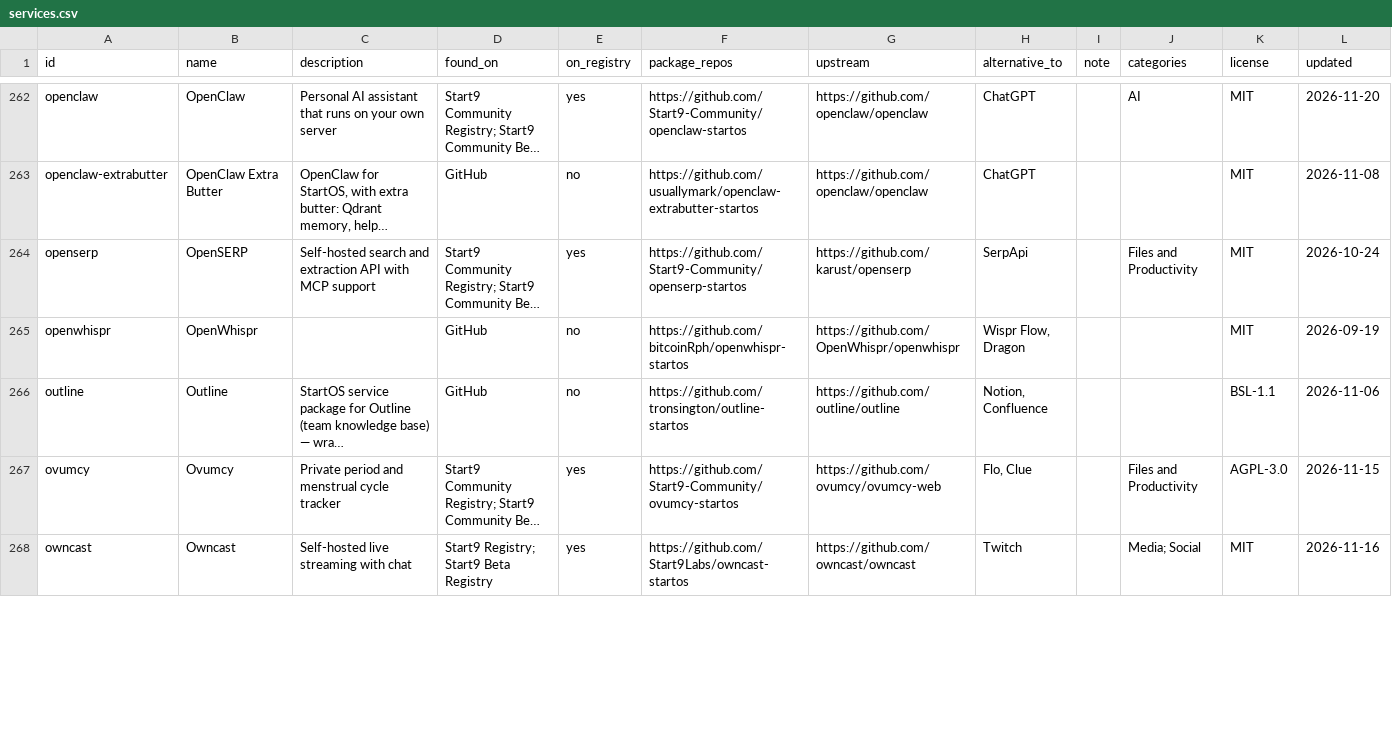
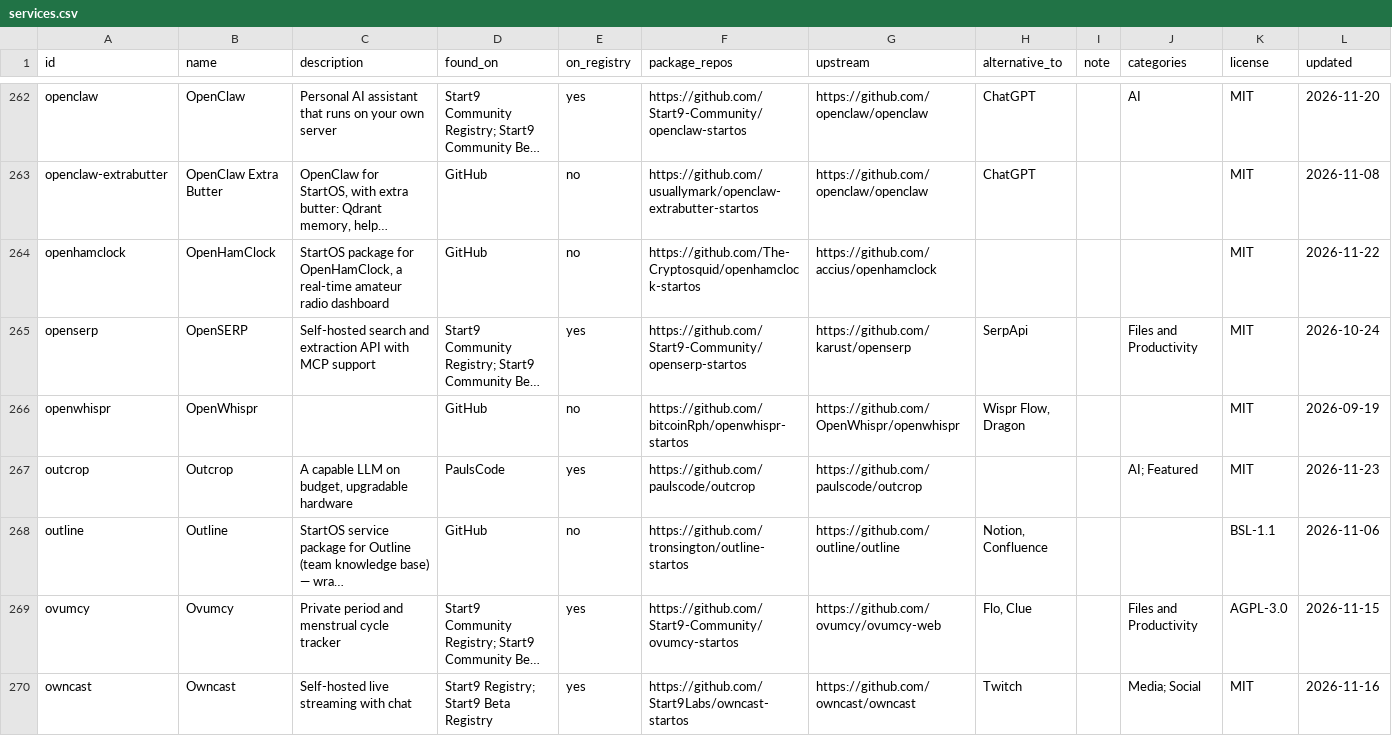
Before and after one commit to JesseMarkowitz/startos-service-directory, a CSV file: data/services.csv, drawn as a sheet; only a part is shown, gaps mark what is left out; long unchanged cells end in …; the diff covers the shown part only; the diff names each change by its address in the sheet, - before the commit and + after, or states it on an @@ line.

```diff
--- a/data/services.csv
+++ b/data/services.csv
+row 264: openhamclock | OpenHamClock | StartOS package for OpenHamClock, a real-time amateur radio dashboard | GitHub | no | https://github.com/The-Cryptosquid/openhamclock-startos | https://github.com/accius/openhamclock |  |  |  | MIT | 2026-11-22
+row 267: outcrop | Outcrop | A capable LLM on budget, upgradable hardware | PaulsCode | yes | https://github.com/paulscode/outcrop | https://github.com/paulscode/outcrop |  |  | AI; Featured | MIT | 2026-11-23
```
Also changed, not shown: 3 added rows, 1 removed row and 101 edited cells elsewhere in this file, 17 other files.
